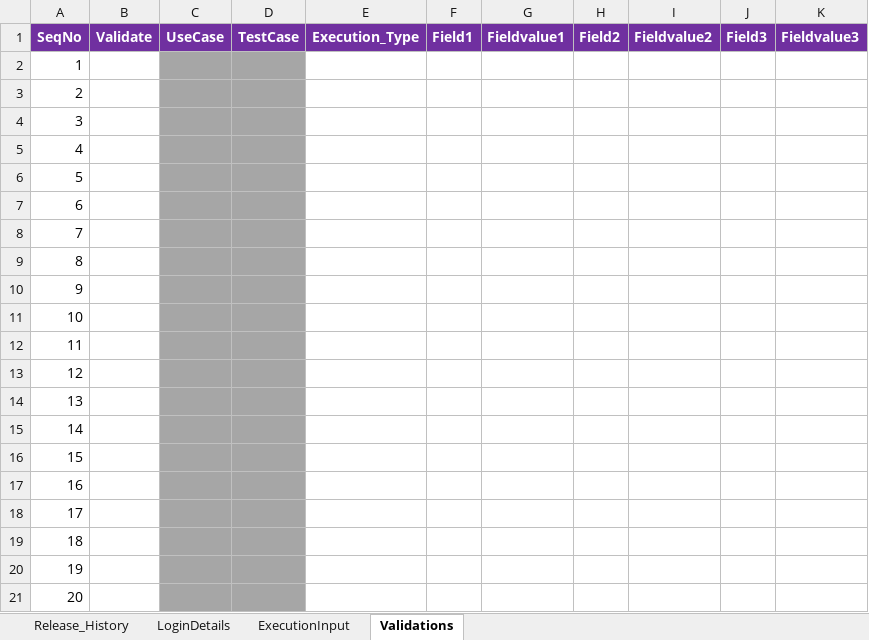
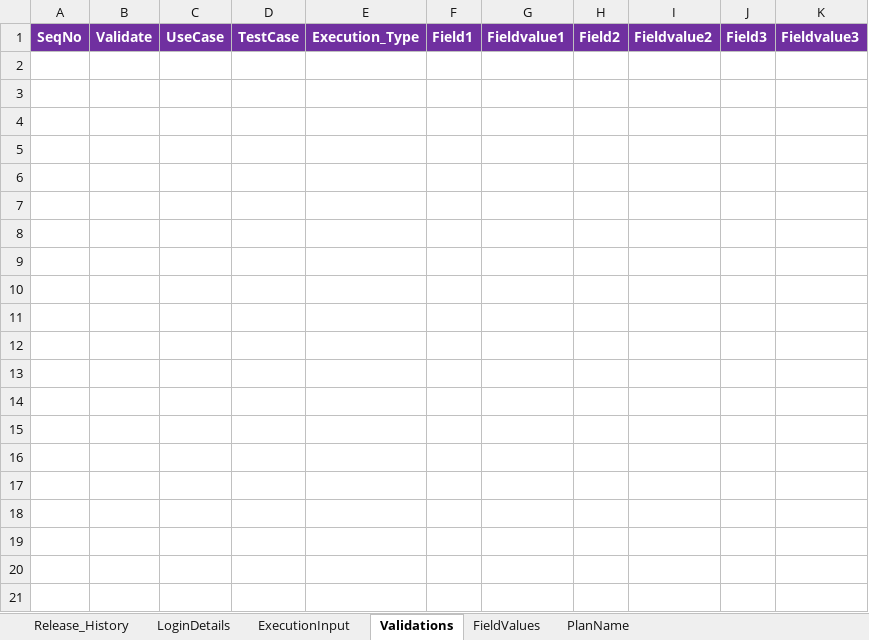
Before and after one commit to VFQA/VFQA_Business, an Excel workbook: Directory/VFQA_TestDesign.xlsm, sheet Validations, drawn as a sheet; only a part is shown; values as stored, in another font and other column widths than the file's, no borders; the diff covers the shown part only; the diff names each change by its address in the sheet, - before the commit and + after, or states it on an @@ line.

```diff
--- a/Directory/VFQA_TestDesign.xlsm (sheet Validations)
+++ b/Directory/VFQA_TestDesign.xlsm (sheet Validations)
@@ sheet tab unhidden: FieldValues @@
@@ sheet tab unhidden: PlanName @@
-row 2: 1
-row 3: 2
-row 4: 3
-row 5: 4
-row 6: 5
-row 7: 6
-row 8: 7
-row 9: 8
-row 10: 9
-row 11: 10
-row 12: 11
-row 13: 12
-row 14: 13
-row 15: 14
-row 16: 15
-row 17: 16
-row 18: 17
-row 19: 18
-row 20: 19
-row 21: 20
```
Also changed, not shown: 9 removed rows elsewhere in this sheet, Framework/Storage/ObjectRepository.xlsx, 1 other file.
